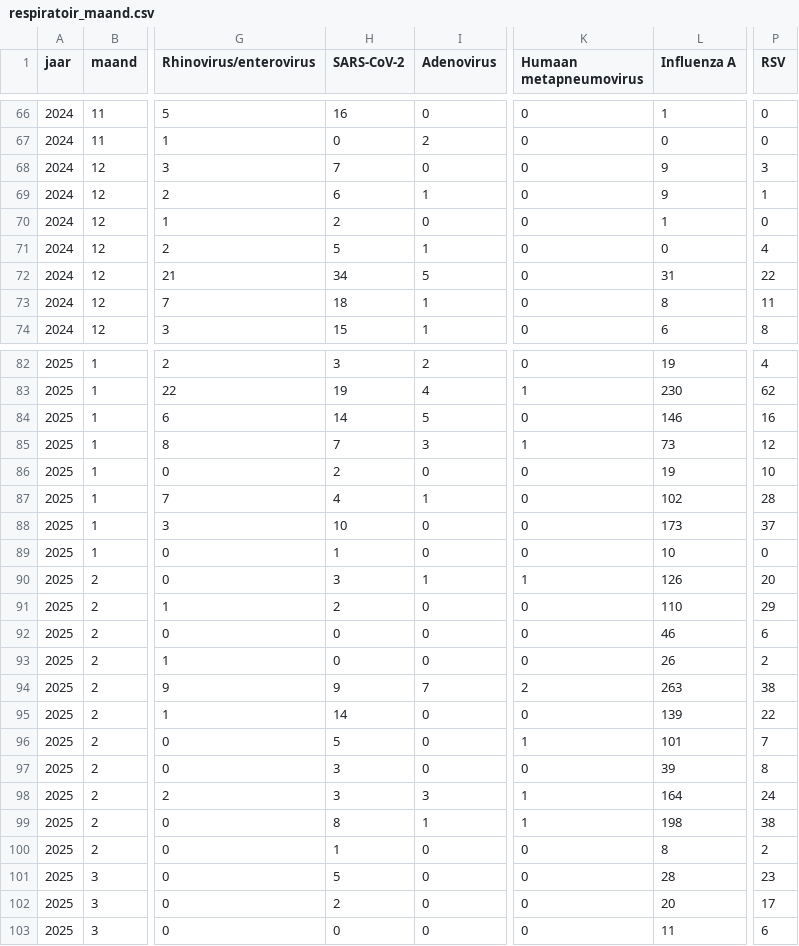
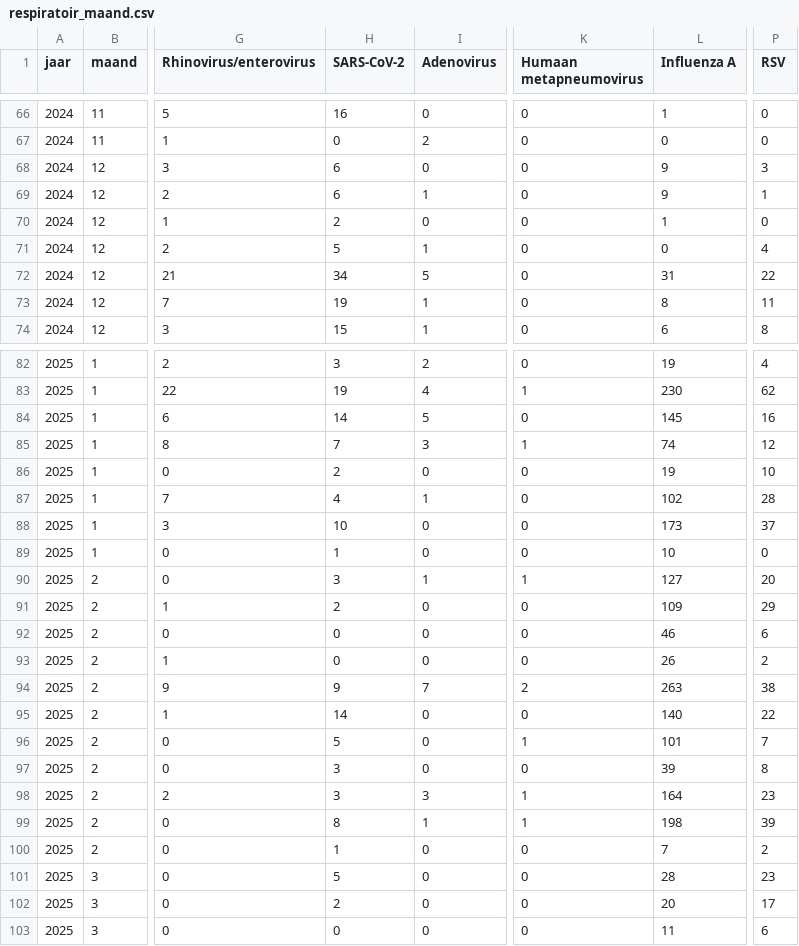
Before and after one commit to AMRZNN/dashboard_data, a CSV file: certe/respiratoir_maand.csv, drawn as a sheet; only a part is shown, gaps mark what is left out; the diff covers the shown part only; the diff names each change by its address in the sheet, - before the commit and + after, or states it on an @@ line.

```diff
--- a/certe/respiratoir_maand.csv
+++ b/certe/respiratoir_maand.csv
-H68 (SARS-CoV-2): 7
+H68 (SARS-CoV-2): 6
-H73 (SARS-CoV-2): 18
+H73 (SARS-CoV-2): 19
-L84 (Influenza A): 146
+L84 (Influenza A): 145
-L85 (Influenza A): 73
+L85 (Influenza A): 74
-L90 (Influenza A): 126
+L90 (Influenza A): 127
-L91 (Influenza A): 110
+L91 (Influenza A): 109
-L95 (Influenza A): 139
+L95 (Influenza A): 140
-P98 (RSV): 24
+P98 (RSV): 23
-P99 (RSV): 38
+P99 (RSV): 39
-L100 (Influenza A): 8
+L100 (Influenza A): 7
```
Also changed, not shown: 3 added rows and 39 edited cells elsewhere in this file.
